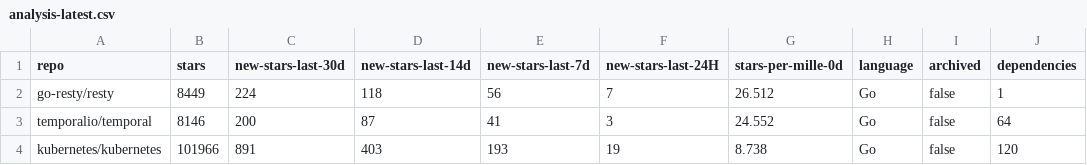
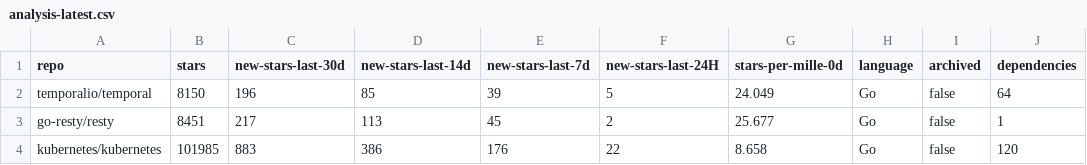
Before and after one commit to emanuelef/github-repo-activity-stats, a CSV file: example/analysis-latest.csv, drawn as a sheet.

```diff
--- a/example/analysis-latest.csv
+++ b/example/analysis-latest.csv
@@ -1,4 +1,4 @@
 repo,stars,new-stars-last-30d,new-stars-last-14d,new-stars-last-7d,new-stars-last-24H,stars-per-mille-0d,language,archived,dependencies
-go-resty/resty,8449,224,118,56,7,26.512,Go,false,1
-temporalio/temporal,8146,200,87,41,3,24.552,Go,false,64
-kubernetes/kubernetes,101966,891,403,193,19,8.738,Go,false,120
+temporalio/temporal,8150,196,85,39,5,24.049,Go,false,64
+go-resty/resty,8451,217,113,45,2,25.677,Go,false,1
+kubernetes/kubernetes,101985,883,386,176,22,8.658,Go,false,120
```
Also changed, not shown: 1 other file.
